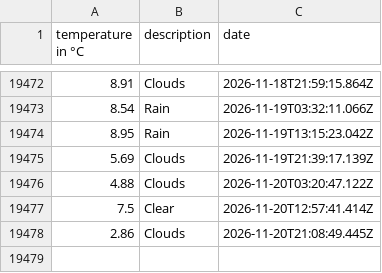
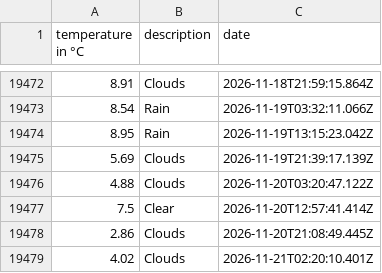
Before and after one commit to 102/amsterdam-weather, a CSV file: history.csv, drawn as a sheet; only a part is shown, gaps mark what is left out.

Commit message:
Flat: latest data (2026-11-21T02:20:10.484Z) {   "date": "2026-11-21T02:20:10.484Z",   "files": [     {       "name": "history.csv",       "deltaBytes": 38,       "source": "https://api.openweathermap.org/data/2.5/weather?lat=52.36&lon=4.9&units=metric&appid=***"     },     {       "name": "weather.json",       "deltaBytes": 0,       "source": "https://api.openweathermap.org/data/2.5/weather?lat=52.36&lon=4.9&units=metric&appid=***"     }   ] }

```diff
--- a/history.csv
+++ b/history.csv
@@ -19478 +19478,2 @@ temperature in °C,description,date
 2.86,Clouds,2026-11-20T21:08:49.445Z
+4.02,Clouds,2026-11-21T02:20:10.401Z
```
Also changed, not shown: 1 other file.
